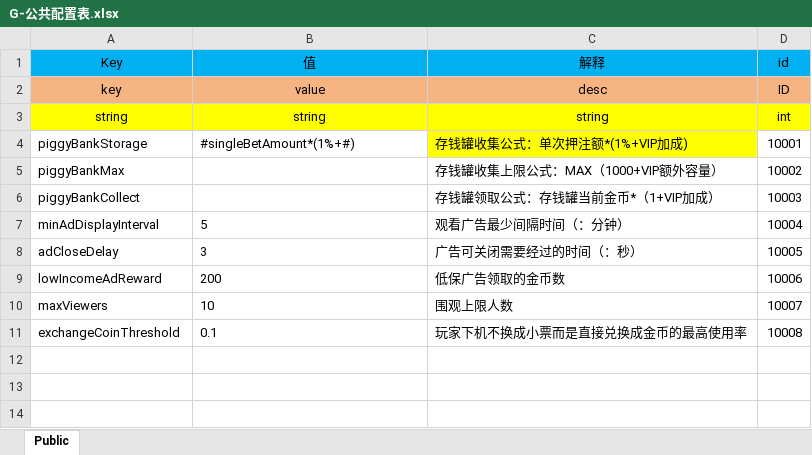
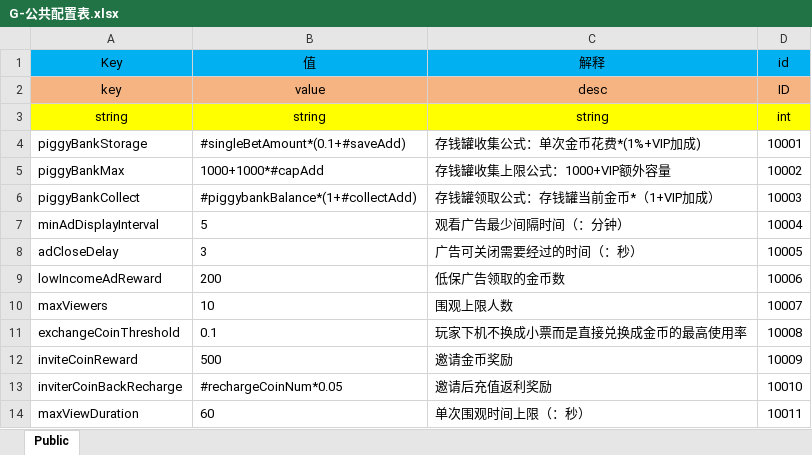
Before and after one commit to FelingOD/Slot-Monitor, an Excel workbook: 00文审机数值/G-公共配置表.xlsx, sheet Public, drawn as a sheet; values as stored, in another font and other column widths than the file's, no borders; the diff names each change by its address in the sheet, - before the commit and + after, or states it on an @@ line.

```diff
--- a/00文审机数值/G-公共配置表.xlsx (sheet Public)
+++ b/00文审机数值/G-公共配置表.xlsx (sheet Public)
-B4 (值): #singleBetAmount*(1%+#)
+B4 (值): #singleBetAmount*(0.1+#saveAdd)
-C4 (解释): 存钱罐收集公式：单次押注额*(1%+VIP加成)
+C4 (解释): 存钱罐收集公式：单次金币花费*(1%+VIP加成)
-C4 fill: #FFFF00
+C4 fill: none
-B5 (值): (empty)
+B5 (值): 1000+1000*#capAdd
-C5 (解释): 存钱罐收集上限公式：MAX（1000+VIP额外容量）
+C5 (解释): 存钱罐收集上限公式：1000+VIP额外容量
-B6 (值): (empty)
+B6 (值): #piggybankBalance*(1+#collectAdd)
+row 12: inviteCoinReward | 500 | 邀请金币奖励 | 10009
+row 13: inviterCoinBackRecharge | #rechargeCoinNum*0.05 | 邀请后充值返利奖励 | 10010
+row 14: maxViewDuration | 60 | 单次围观时间上限（：秒） | 10011
```
Also changed, not shown: 00文审机数值/D-道具表.xlsx, 00文审机数值/H-活动表.xlsx, 2 other files.
